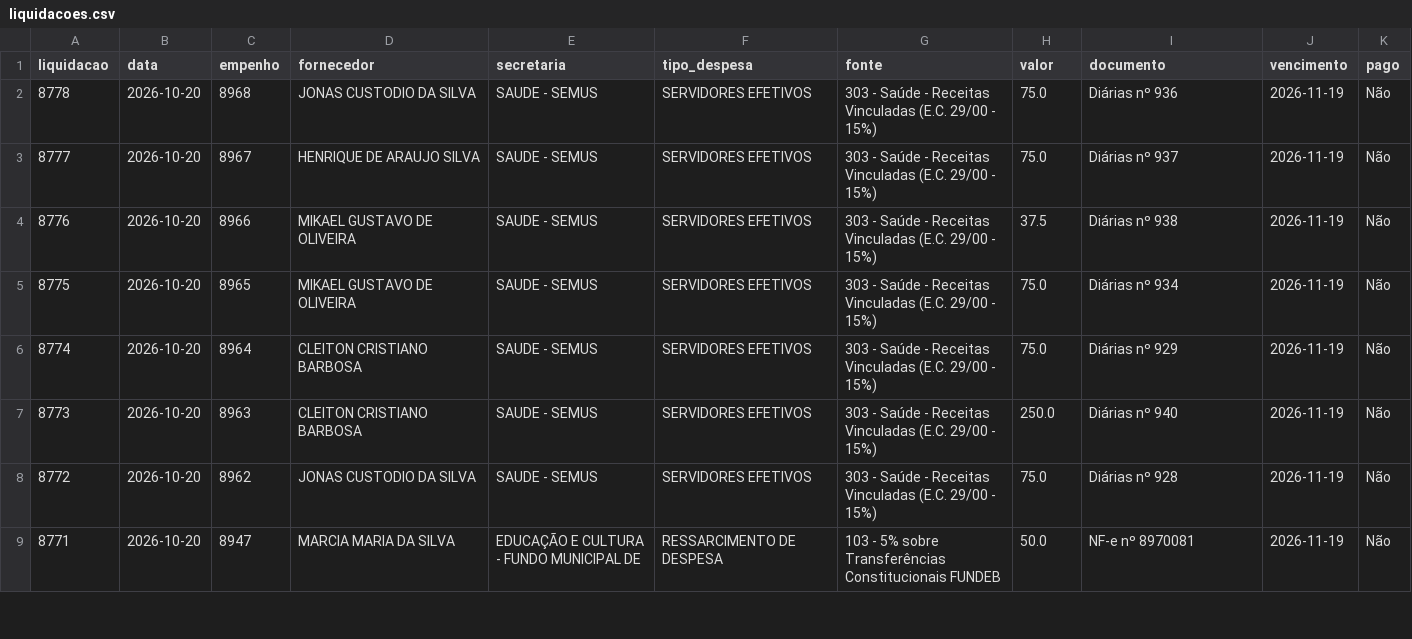
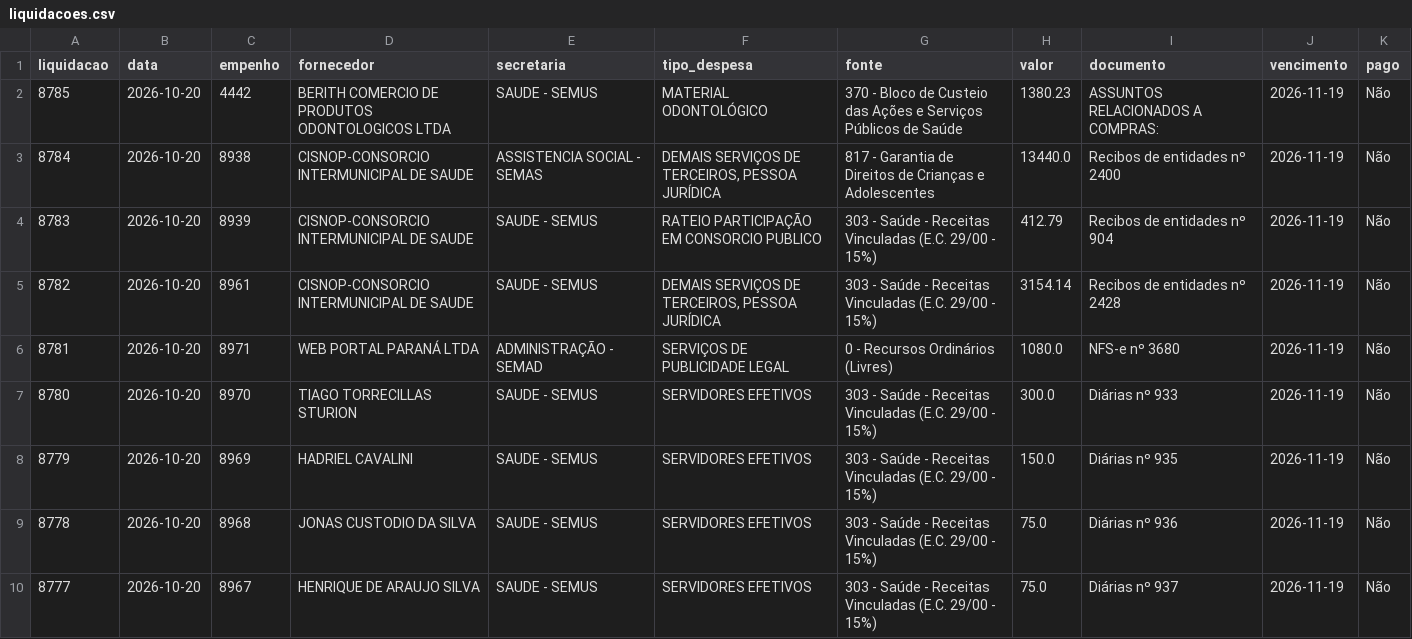
Before and after one commit to vagnerims2/painel-leopolis, a CSV file: data/liquidacoes.csv, drawn as a sheet; only a part is shown; the shorter side is filled out with more unchanged rows.

```diff
--- a/data/liquidacoes.csv
+++ b/data/liquidacoes.csv
@@ -1,2 +1,9 @@
 liquidacao,data,empenho,fornecedor,secretaria,tipo_despesa,fonte,valor,documento,vencimento,pago
+8785,2026-10-20,4442,BERITH COMERCIO DE PRODUTOS ODONTOLOGICOS LTDA,SAUDE - SEMUS,MATERIAL ODONTOLÓGICO,370 - Bloco de Custeio das Ações e Serviços Públicos de Saúde,1380.23,ASSUNTOS RELACIONADOS A COMPRAS:,2026-11-19,Não
+8784,2026-10-20,8938,CISNOP-CONSORCIO INTERMUNICIPAL DE SAUDE,ASSISTENCIA SOCIAL - SEMAS,"DEMAIS SERVIÇOS DE TERCEIROS, PESSOA JURÍDICA",817 - Garantia de Direitos de Crianças e Adolescentes,13440.0,Recibos de entidades nº 2400,2026-11-19,Não
+8783,2026-10-20,8939,CISNOP-CONSORCIO INTERMUNICIPAL DE SAUDE,SAUDE - SEMUS,RATEIO PARTICIPAÇÃO EM CONSORCIO PUBLICO,303 - Saúde - Receitas Vinculadas (E.C. 29/00 - 15%),412.79,Recibos de entidades nº 904,2026-11-19,Não
+8782,2026-10-20,8961,CISNOP-CONSORCIO INTERMUNICIPAL DE SAUDE,SAUDE - SEMUS,"DEMAIS SERVIÇOS DE TERCEIROS, PESSOA JURÍDICA",303 - Saúde - Receitas Vinculadas (E.C. 29/00 - 15%),3154.14,Recibos de entidades nº 2428,2026-11-19,Não
+8781,2026-10-20,8971,WEB PORTAL PARANÁ LTDA,ADMINISTRAÇÃO - SEMAD,SERVIÇOS DE PUBLICIDADE LEGAL,0 - Recursos Ordinários (Livres),1080.0,NFS-e nº 3680,2026-11-19,Não
+8780,2026-10-20,8970,TIAGO TORRECILLAS STURION,SAUDE - SEMUS,SERVIDORES EFETIVOS,303 - Saúde - Receitas Vinculadas (E.C. 29/00 - 15%),300.0,Diárias nº 933,2026-11-19,Não
+8779,2026-10-20,8969,HADRIEL CAVALINI,SAUDE - SEMUS,SERVIDORES EFETIVOS,303 - Saúde - Receitas Vinculadas (E.C. 29/00 - 15%),150.0,Diárias nº 935,2026-11-19,Não
 8778,2026-10-20,8968,JONAS CUSTODIO DA SILVA,SAUDE - SEMUS,SERVIDORES EFETIVOS,303 - Saúde - Receitas Vinculadas (E.C. 29/00 - 15%),75.0,Diárias nº 936,2026-11-19,Não
```
Also changed, not shown: data/movimento.csv, 5 other files.
